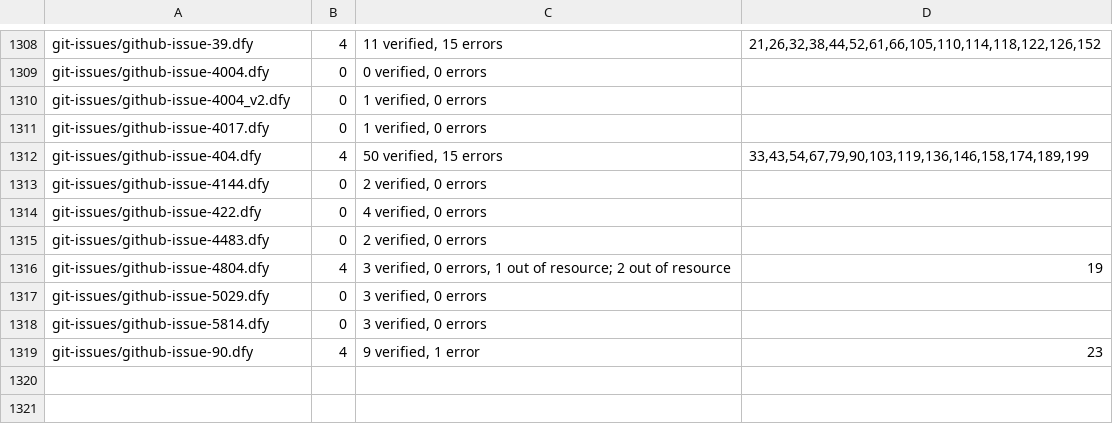
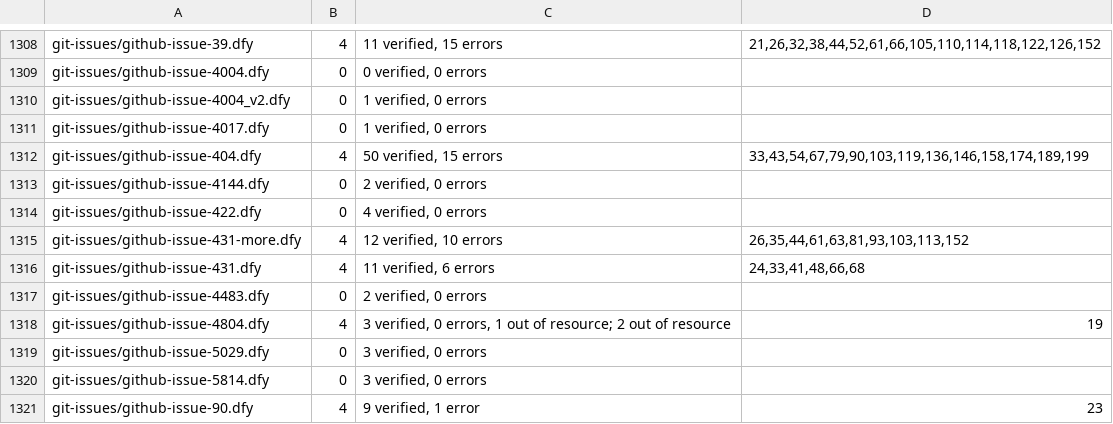
Before and after one commit to erniecohen/dafny, a TSV file: .github/review/expected-verdicts-additional-axioms.tsv, drawn as a sheet; only a part is shown, gaps mark what is left out.

```diff
--- a/.github/review/expected-verdicts-additional-axioms.tsv
+++ b/.github/review/expected-verdicts-additional-axioms.tsv
@@ -1314,2 +1314,4 @@ git-issues/github-issue-4144.dfy	0	2 verified, 0 errors
 git-issues/github-issue-422.dfy	0	4 verified, 0 errors	
+git-issues/github-issue-431-more.dfy	4	12 verified, 10 errors	26,35,44,61,63,81,93,103,113,152
+git-issues/github-issue-431.dfy	4	11 verified, 6 errors	24,33,41,48,66,68
 git-issues/github-issue-4483.dfy	0	2 verified, 0 errors	
```
Also changed, not shown: .github/review/expected-verdicts.tsv.
